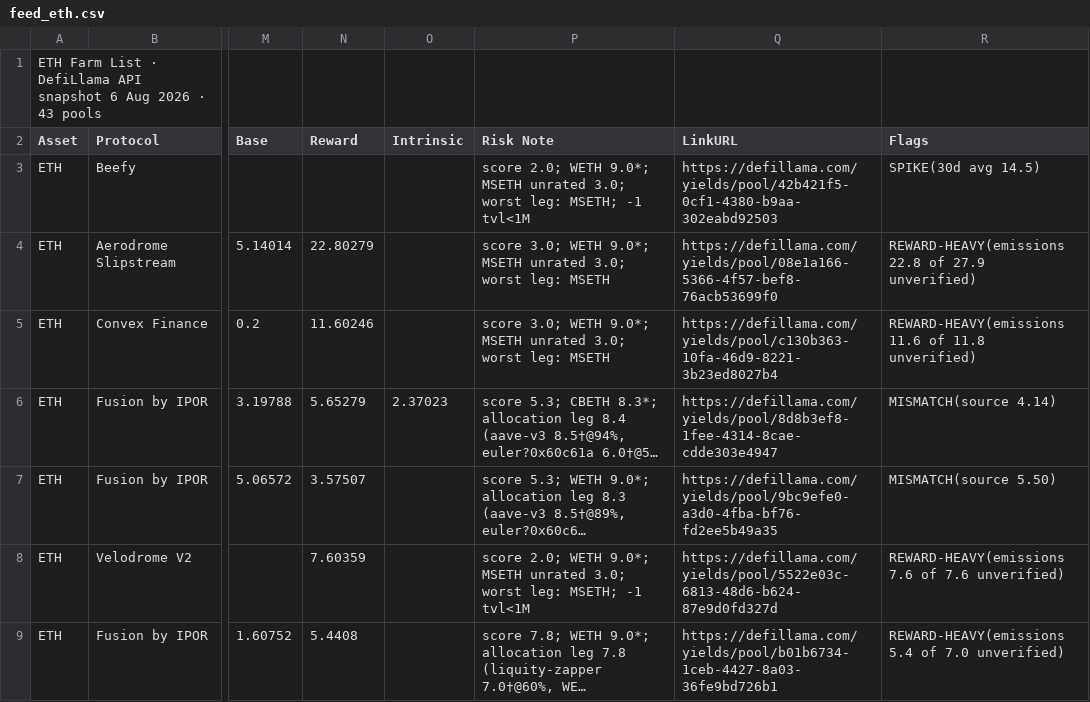
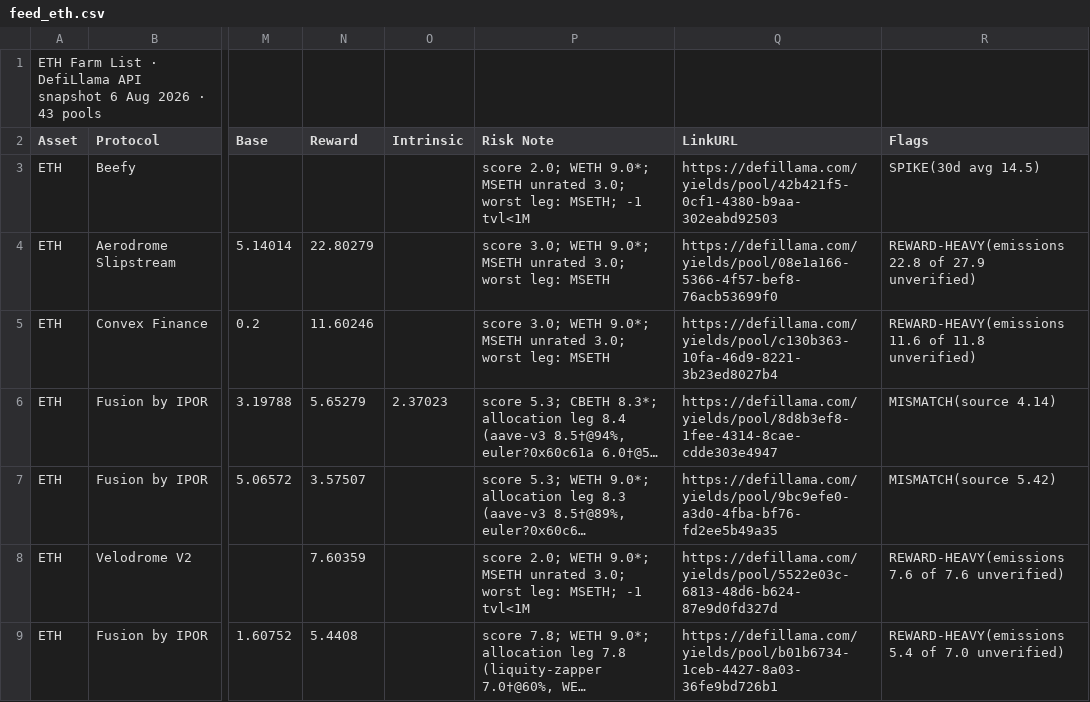
Before and after one commit to rooktc/Rook, a CSV file: farm-list/feed_eth.csv, drawn as a sheet; only a part is shown, gaps mark what is left out; long unchanged cells end in …; the diff covers the shown part only; the diff names each change by its address in the sheet, - before the commit and + after, or states it on an @@ line.

```diff
--- a/farm-list/feed_eth.csv
+++ b/farm-list/feed_eth.csv
-R7 (Flags): MISMATCH(source 5.50)
+R7 (Flags): MISMATCH(source 5.42)
```
Also changed, not shown: 6 edited cells elsewhere in this file, farm-list/feed_check.csv, farm-list/feed_usd.csv, 1 other file.
